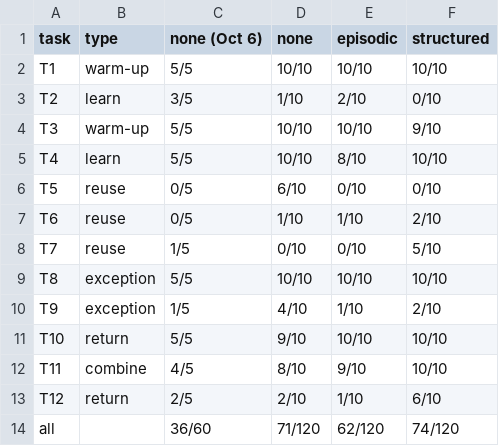
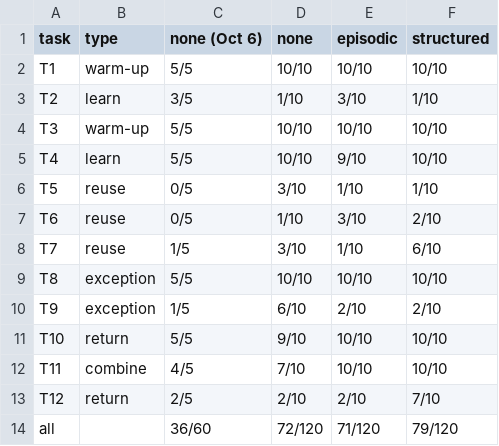
Before and after one commit to QianhengZhang/CS839-agent-memory, a CSV file: results/summary_by_task.csv, drawn as a sheet.

```diff
--- a/results/summary_by_task.csv
+++ b/results/summary_by_task.csv
@@ -2,13 +2,13 @@ task,type,none (Oct 6),none,episodic,structured
 T1,warm-up,5/5,10/10,10/10,10/10
-T2,learn,3/5,1/10,2/10,0/10
-T3,warm-up,5/5,10/10,10/10,9/10
-T4,learn,5/5,10/10,8/10,10/10
-T5,reuse,0/5,6/10,0/10,0/10
-T6,reuse,0/5,1/10,1/10,2/10
-T7,reuse,1/5,0/10,0/10,5/10
+T2,learn,3/5,1/10,3/10,1/10
+T3,warm-up,5/5,10/10,10/10,10/10
+T4,learn,5/5,10/10,9/10,10/10
+T5,reuse,0/5,3/10,1/10,1/10
+T6,reuse,0/5,1/10,3/10,2/10
+T7,reuse,1/5,3/10,1/10,6/10
 T8,exception,5/5,10/10,10/10,10/10
-T9,exception,1/5,4/10,1/10,2/10
+T9,exception,1/5,6/10,2/10,2/10
 T10,return,5/5,9/10,10/10,10/10
-T11,combine,4/5,8/10,9/10,10/10
-T12,return,2/5,2/10,1/10,6/10
-all,,36/60,71/120,62/120,74/120
+T11,combine,4/5,7/10,10/10,10/10
+T12,return,2/5,2/10,2/10,7/10
+all,,36/60,72/120,71/120,79/120
```
Also changed, not shown: results/cost_by_condition.csv, results/fisher_by_task.csv, 5 other files.
